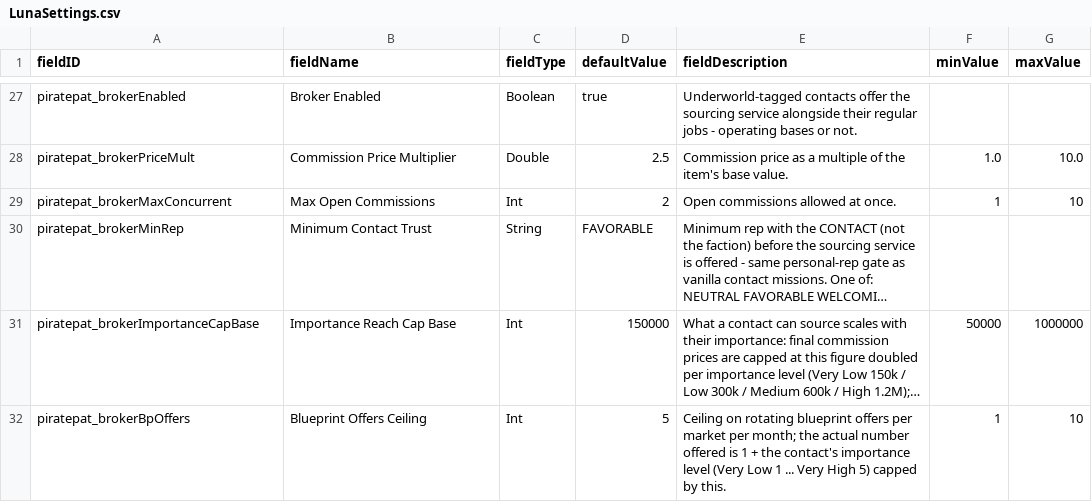
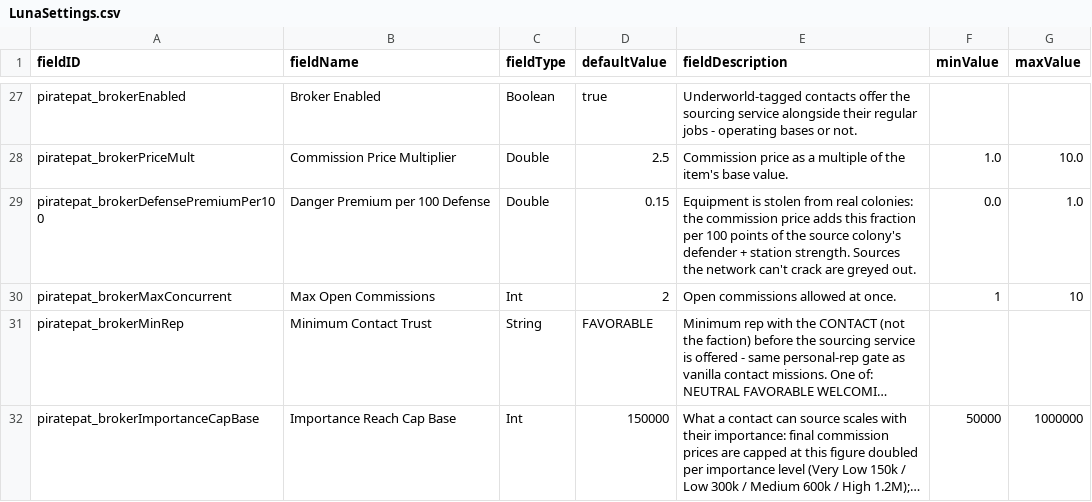
Before and after one commit to pogoman/PiracyReworked, a CSV file: data/config/LunaSettings.csv, drawn as a sheet; only a part is shown, gaps mark what is left out; the shorter side is filled out with more unchanged rows; long unchanged cells end in ….

```diff
--- a/data/config/LunaSettings.csv
+++ b/data/config/LunaSettings.csv
@@ -28,2 +28,3 @@ piratepat_brokerEnabled,Broker Enabled,Boolean,true,"Underworld-tagged contacts
 piratepat_brokerPriceMult,Commission Price Multiplier,Double,2.5,"Commission price as a multiple of the item's base value.",1.0,10.0
+piratepat_brokerDefensePremiumPer100,Danger Premium per 100 Defense,Double,0.15,"Equipment is stolen from real colonies: the commission price adds this fraction per 100 points of the source colony's defender + station strength. Sources the network can't crack are greyed out.",0.0,1.0
 piratepat_brokerMaxConcurrent,Max Open Commissions,Int,2,"Open commissions allowed at once.",1,10
```
Also changed, not shown: 4 other files.
